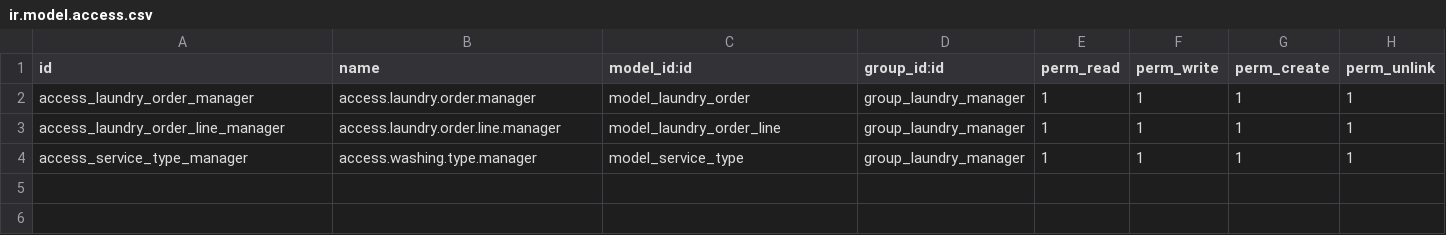
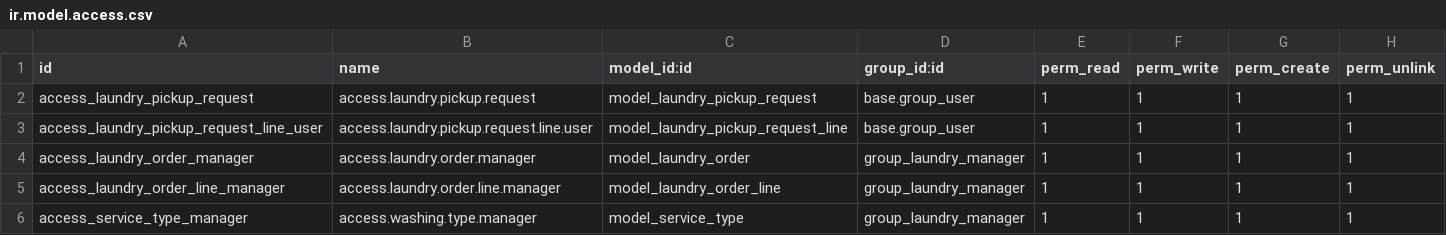
Before and after one commit to kaviv6/laundry_management, a CSV file: laundry_management/security/ir.model.access.csv, drawn as a sheet.

```diff
--- a/laundry_management/security/ir.model.access.csv
+++ b/laundry_management/security/ir.model.access.csv
@@ -1,2 +1,4 @@
 id,name,model_id:id,group_id:id,perm_read,perm_write,perm_create,perm_unlink
+access_laundry_pickup_request,access.laundry.pickup.request,model_laundry_pickup_request,base.group_user,1,1,1,1
+access_laundry_pickup_request_line_user,access.laundry.pickup.request.line.user,model_laundry_pickup_request_line,base.group_user,1,1,1,1
 access_laundry_order_manager,access.laundry.order.manager,model_laundry_order,group_laundry_manager,1,1,1,1
```
Also changed, not shown: 13 other files.
